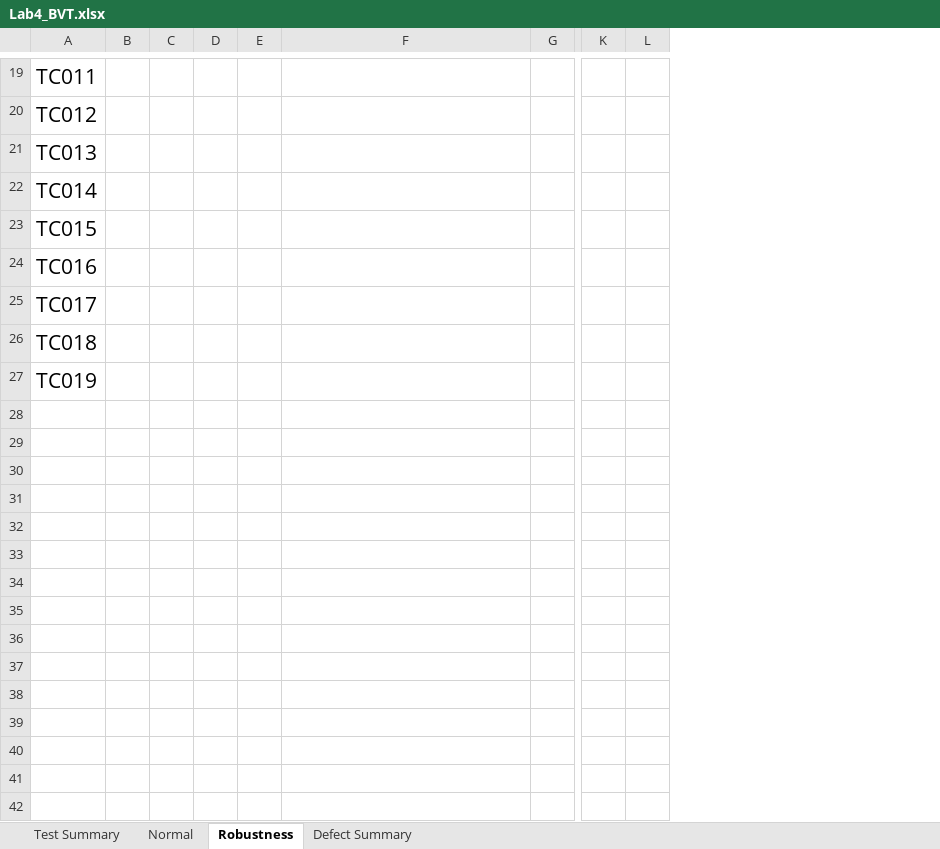
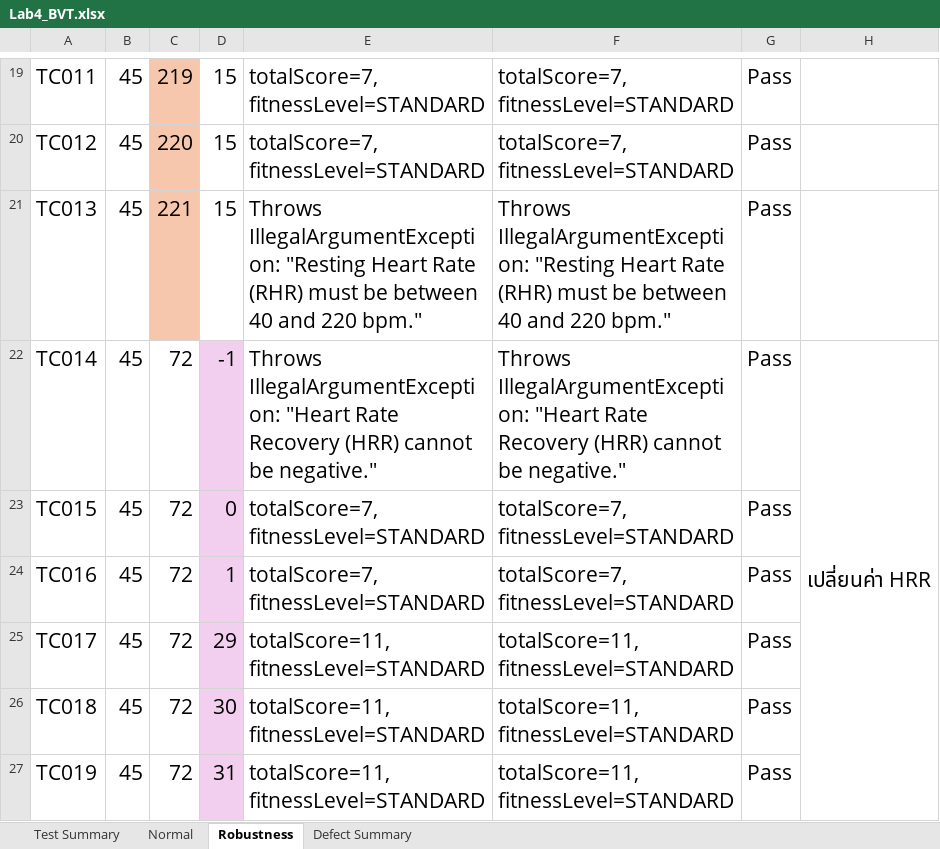
Before and after one commit to evalalalaeva/SQA-Lab4-BVT, an Excel workbook: Lab4_BVT.xlsx, sheet Robustness, drawn as a sheet; only a part is shown, gaps mark what is left out; values as stored, in another font and other column widths than the file's, no borders; removed rows and columns are numbered as before the commit, all else as after; the diff covers the shown part only; the diff names each change by its address in the sheet, - before the commit and + after, or states it on an @@ line.

```diff
--- a/Lab4_BVT.xlsx (sheet Robustness)
+++ b/Lab4_BVT.xlsx (sheet Robustness)
-column C, empty
-column D, empty
-column E, empty
+column C, rows 19-27: 219 | 220 | 221 | 72 | 72 | 72 | 72 | 72 | 72
+column D, rows 19-27: 15 | 15 | 15 | -1 | 0 | 1 | 29 | 30 | 31
+column E, rows 19-27: totalScore=7, fitnessLevel=STANDARD | totalScore=7, fitnessLevel=STANDARD | Throws IllegalArgumentException: "Resting Heart Rate (RHR) must be between 40 and 220 bpm." | Throws IllegalArgumentException: "Heart Rate Recovery (HRR) cannot be negative." | totalScore=7, fitnessLevel=STANDARD | totalScore=7, fitnessLevel=STANDARD | totalScore=11, fitnessLevel=STANDARD | totalScore=11, fitnessLevel=STANDARD | totalScore=11, fitnessLevel=STANDARD
-column G, empty
+column G, rows 19-27: all Pass
+column H, row 22: เปลี่ยนค่า HRR
-column K, empty
-column L, empty
-B19:B27: (empty)
+B19:B27: 45
-F19:F20: (empty)
+F19:F20: totalScore=7, fitnessLevel=STANDARD
-F21: (empty)
+F21: Throws IllegalArgumentException: "Resting Heart Rate (RHR) must be between 40 and 220 bpm."
-F22: (empty)
+F22: Throws IllegalArgumentException: "Heart Rate Recovery (HRR) cannot be negative."
-F23:F24: (empty)
+F23:F24: totalScore=7, fitnessLevel=STANDARD
-F25:F27: (empty)
+F25:F27: totalScore=11, fitnessLevel=STANDARD
```
Also changed, not shown: 3 added columns, 1 removed column, 21 edited cells and cell formats elsewhere in this sheet, sheet Normal, sheet Test Summary, sheet Defect Summary, 1 other file.
